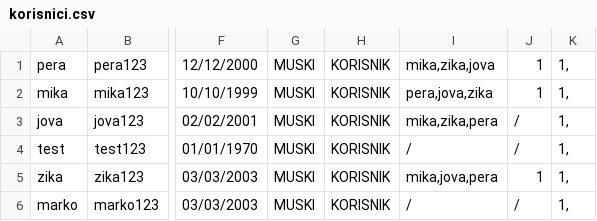
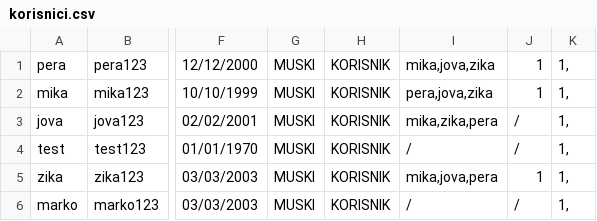
Before and after one commit to dragicevic19/social-network, a CSV file: WP-DrustvenaMreza/static/data/korisnici.csv, drawn as a sheet; only a part is shown, gaps mark what is left out; the diff names each change by its address in the sheet, - before the commit and + after, or states it on an @@ line.

```diff
--- a/WP-DrustvenaMreza/static/data/korisnici.csv
+++ b/WP-DrustvenaMreza/static/data/korisnici.csv
-I1: mika,zika,jova
+I1: mika,jova,zika
```
Also changed, not shown: 8 other files.
